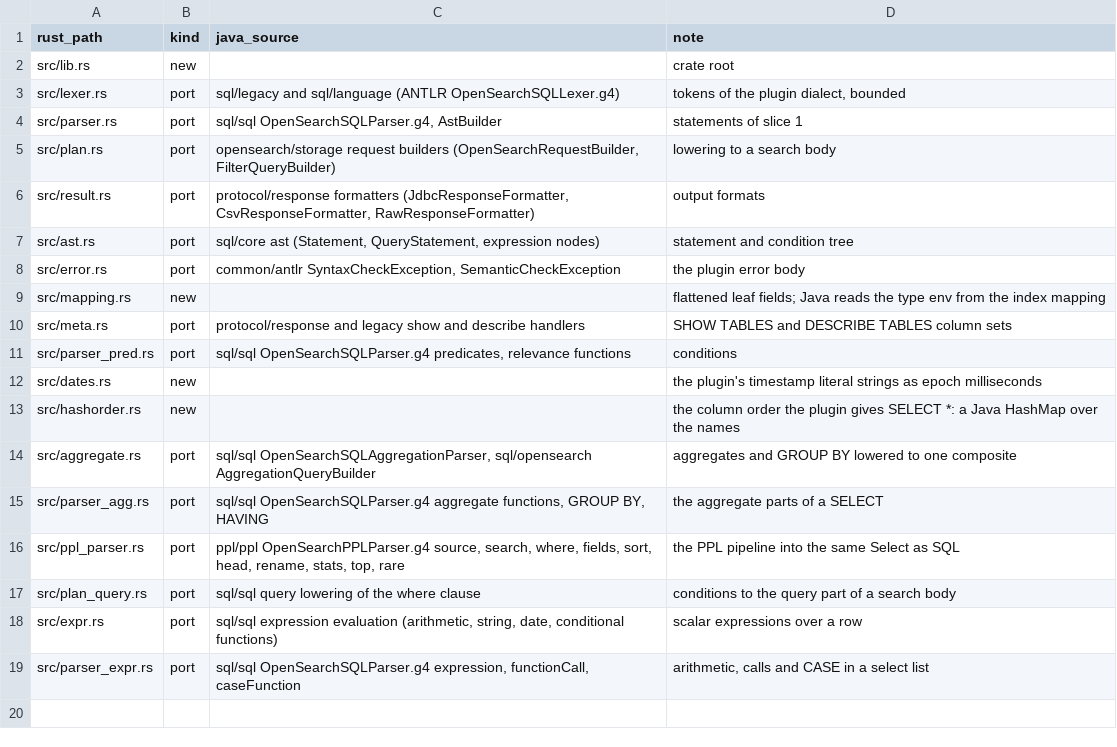
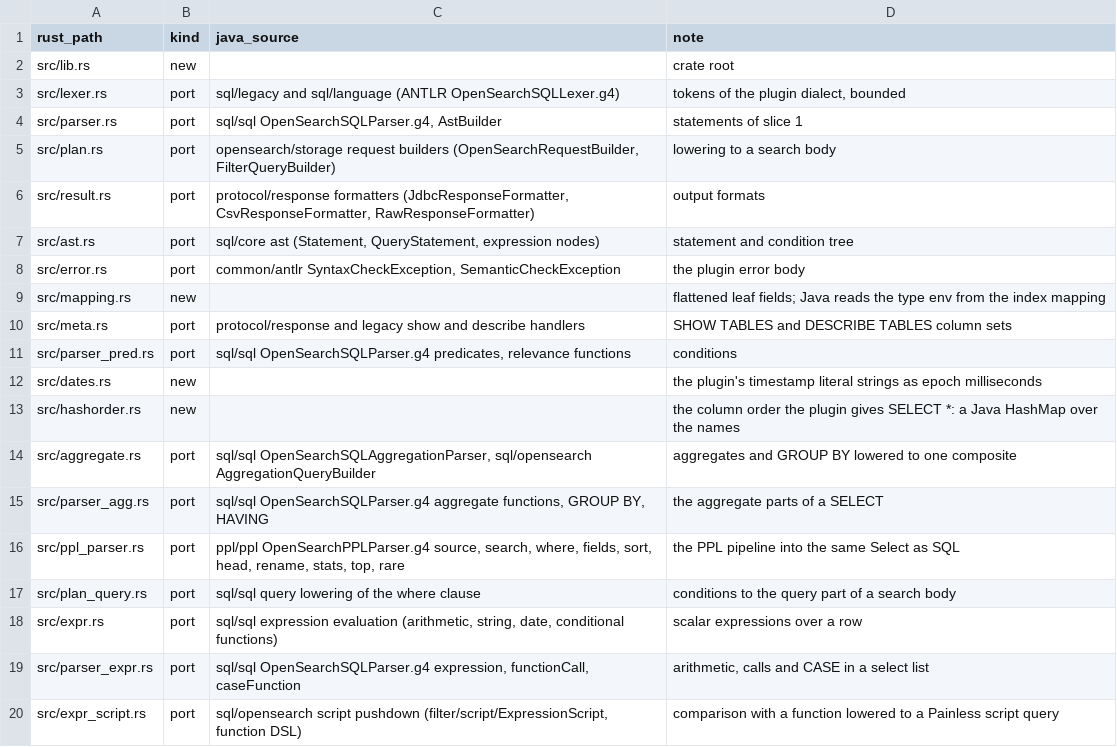
Before and after one commit to huyz0/opensearch-serverless, a TSV file: crates/query/port-map.tsv, drawn as a sheet; the diff names each change by its address in the sheet, - before the commit and + after, or states it on an @@ line.

Commit message:
feat(query): push a function in where as a painless script query (#1071)
Spec: docs/specs/sql-scalar-functions/SPEC.md

```diff
--- a/crates/query/port-map.tsv
+++ b/crates/query/port-map.tsv
+row 20: src/expr_script.rs | port | sql/opensearch script pushdown (filter/script/ExpressionScript, function DSL) | comparison with a function lowered to a Painless script query
```
Also changed, not shown: 15 other files.
